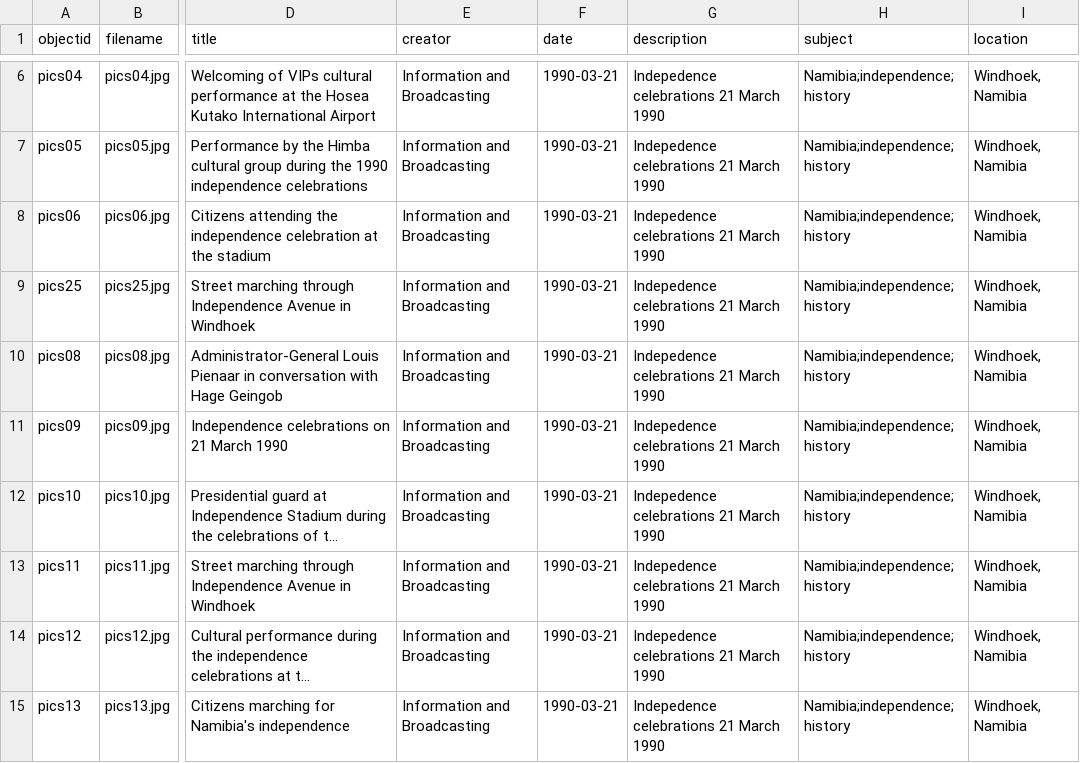
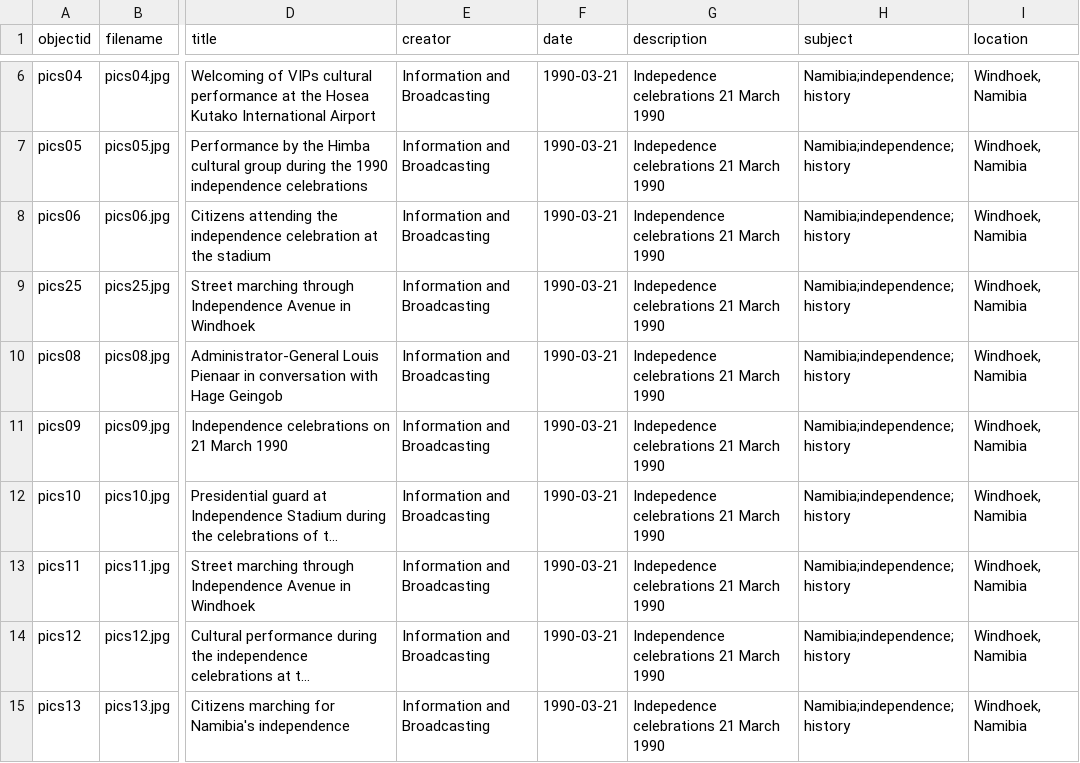
Before and after one commit to evanwill/independence-namibia-1, a CSV file: _data/collectionbuilder-metadata-independence.csv, drawn as a sheet; only a part is shown, gaps mark what is left out; long unchanged cells end in …; the diff names each change by its address in the sheet, - before the commit and + after, or states it on an @@ line.

Commit message:
Update collectionbuilder-metadata-independence.csv

```diff
--- a/_data/collectionbuilder-metadata-independence.csv
+++ b/_data/collectionbuilder-metadata-independence.csv
-G8 (description): Indepedence celebrations 21 March 1990
+G8 (description): Independence celebrations 21 March 1990
-G14 (description): Indepedence celebrations 21 March 1990
+G14 (description): Independence celebrations 21 March 1990
```
